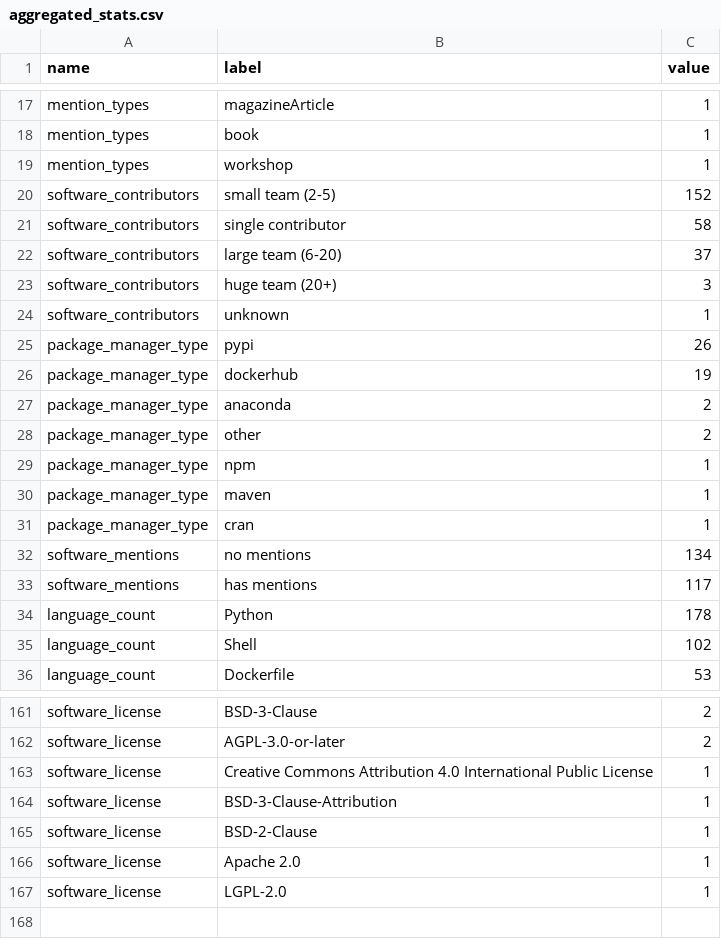
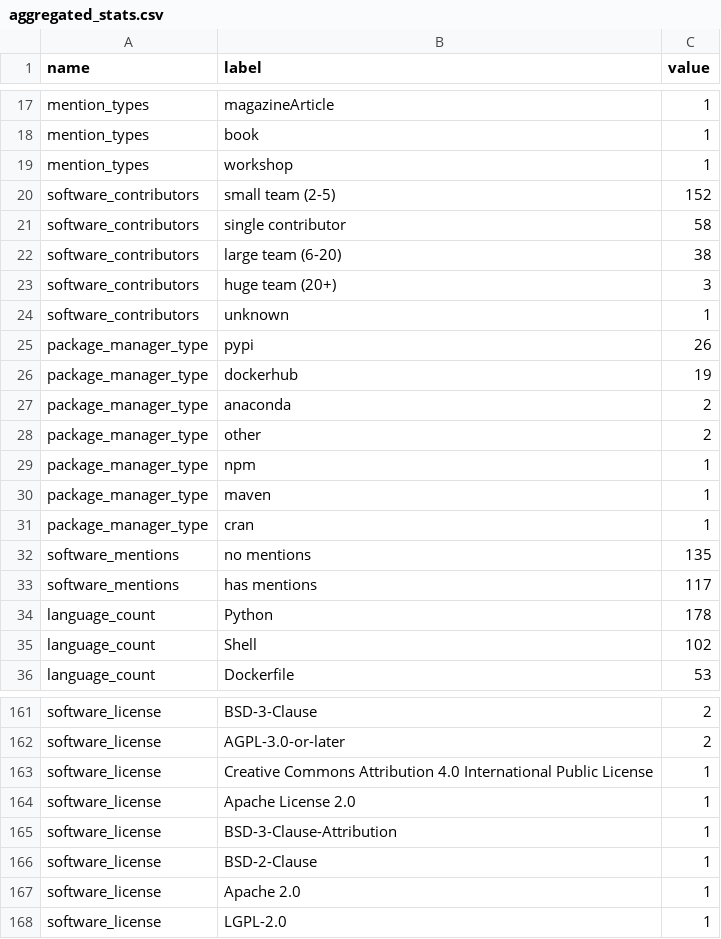
Before and after one commit to jmaassen/RSD-dashboard, a CSV file: data/aggregated_stats.csv, drawn as a sheet; only a part is shown, gaps mark what is left out; the diff covers the shown part only.

```diff
--- a/data/aggregated_stats.csv
+++ b/data/aggregated_stats.csv
@@ -21,3 +21,3 @@ software_contributors, small team (2-5), 152
 software_contributors, single contributor, 58
-software_contributors, large team (6-20), 37
+software_contributors, large team (6-20), 38
 software_contributors, huge team (20+), 3
@@ -31,3 +31,3 @@ package_manager_type, maven, 1
 package_manager_type, cran, 1
-software_mentions, no mentions, 134
+software_mentions, no mentions, 135
 software_mentions, has mentions, 117
@@ -163,2 +163,3 @@ software_license, AGPL-3.0-or-later, 2
 software_license, Creative Commons Attribution 4.0 International Public License, 1
+software_license, Apache License 2.0, 1
 software_license, BSD-3-Clause-Attribution, 1
```
Also changed, not shown: 1 added row, 1 removed row and 7 edited cells elsewhere in this file, data/high_level_metrics.csv, 1 other file.
